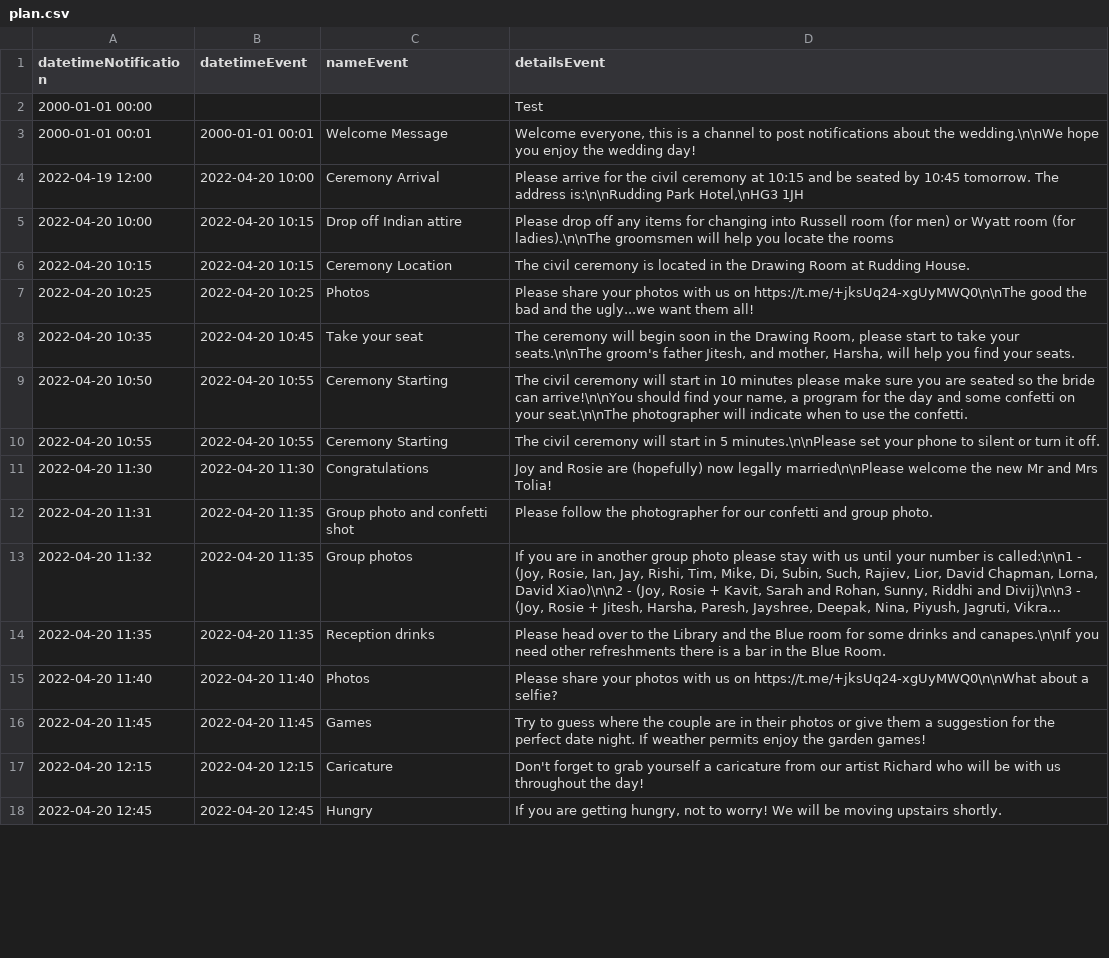
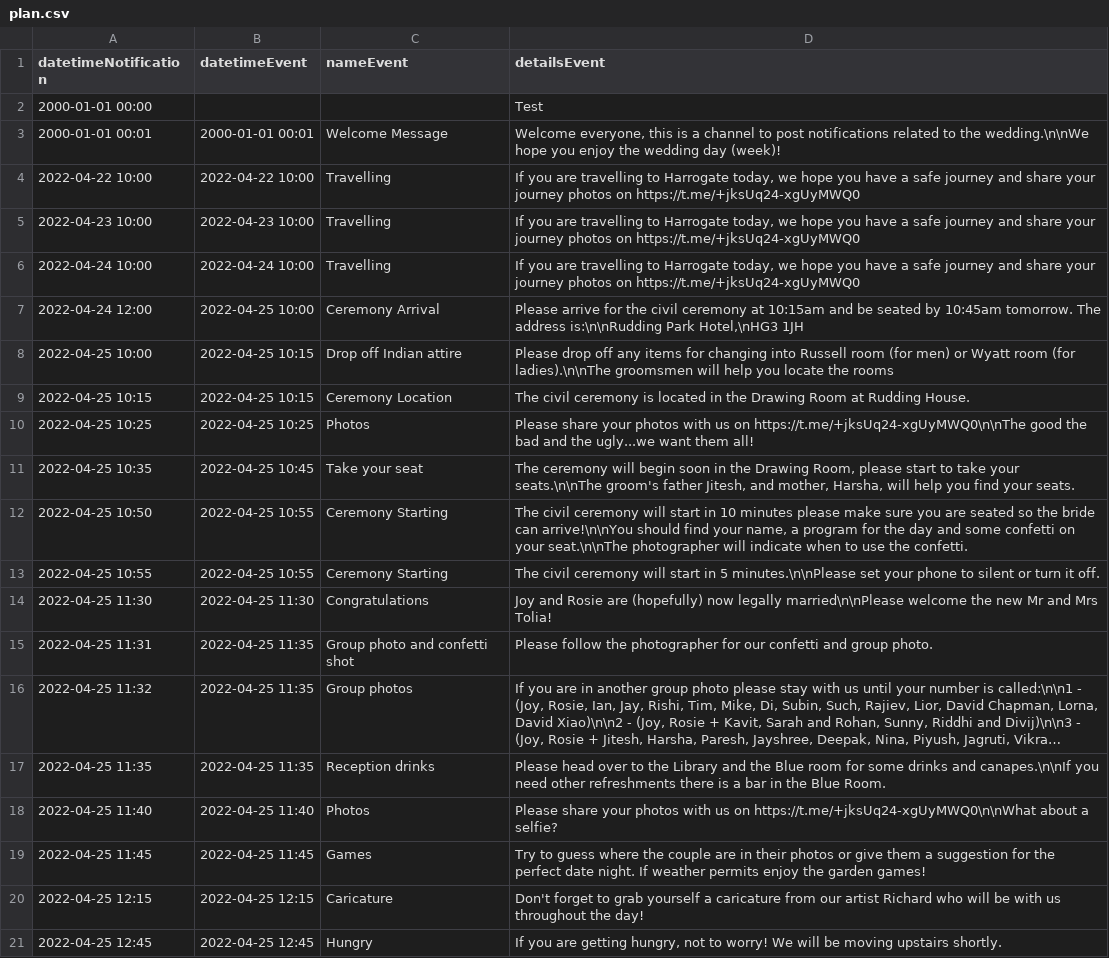
Before and after one commit to joy-rosie/wedbot, a CSV file: plan.csv, drawn as a sheet; only a part is shown; long unchanged cells end in …; addresses are those after the commit; the diff covers the shown part only; the diff names each change by its address in the sheet, - before the commit and + after, or states it on an @@ line.

Commit message:
change date back

```diff
--- a/plan.csv
+++ b/plan.csv
-D3 (detailsEvent): …post notifications about the wedding.\n\nWe hope you enjoy the wedding day!
+D3 (detailsEvent): …post notifications related to the wedding.\n\nWe hope you enjoy the wedding day (week)!
+row 4: 2022-04-22 10:00 | 2022-04-22 10:00 | Travelling | If you are travelling to Harrogate today, we hope you have a safe journey and share your journey photos on https://t.me/+jksUq24-xgUyMWQ0
+row 5: 2022-04-23 10:00 | 2022-04-23 10:00 | Travelling | If you are travelling to Harrogate today, we hope you have a safe journey and share your journey photos on https://t.me/+jksUq24-xgUyMWQ0
+row 6: 2022-04-24 10:00 | 2022-04-24 10:00 | Travelling | If you are travelling to Harrogate today, we hope you have a safe journey and share your journey photos on https://t.me/+jksUq24-xgUyMWQ0
-A7 (datetimeNotification): 2022-04-19 12:00
+A7 (datetimeNotification): 2022-04-24 12:00
-B7 (datetimeEvent): 2022-04-20 10:00
+B7 (datetimeEvent): 2022-04-25 10:00
-D7 (detailsEvent): …ceremony at 10:15 and be seated by 10:45 tomorrow. The…
+D7 (detailsEvent): …ceremony at 10:15am and be seated by 10:45am tomorrow. The…
-A8 (datetimeNotification): 2022-04-20 10:00
+A8 (datetimeNotification): 2022-04-25 10:00
-B8:B9 (datetimeEvent): 2022-04-20 10:15
+B8:B9 (datetimeEvent): 2022-04-25 10:15
-A9 (datetimeNotification): 2022-04-20 10:15
+A9 (datetimeNotification): 2022-04-25 10:15
-A10 (datetimeNotification): 2022-04-20 10:25
+A10 (datetimeNotification): 2022-04-25 10:25
-B10 (datetimeEvent): 2022-04-20 10:25
+B10 (datetimeEvent): 2022-04-25 10:25
-A11 (datetimeNotification): 2022-04-20 10:35
+A11 (datetimeNotification): 2022-04-25 10:35
-B11 (datetimeEvent): 2022-04-20 10:45
+B11 (datetimeEvent): 2022-04-25 10:45
-A12 (datetimeNotification): 2022-04-20 10:50
+A12 (datetimeNotification): 2022-04-25 10:50
-B12:B13 (datetimeEvent): 2022-04-20 10:55
+B12:B13 (datetimeEvent): 2022-04-25 10:55
-A13 (datetimeNotification): 2022-04-20 10:55
+A13 (datetimeNotification): 2022-04-25 10:55
-A14 (datetimeNotification): 2022-04-20 11:30
+A14 (datetimeNotification): 2022-04-25 11:30
-B14 (datetimeEvent): 2022-04-20 11:30
+B14 (datetimeEvent): 2022-04-25 11:30
-A15 (datetimeNotification): 2022-04-20 11:31
+A15 (datetimeNotification): 2022-04-25 11:31
-B15:B17 (datetimeEvent): 2022-04-20 11:35
+B15:B17 (datetimeEvent): 2022-04-25 11:35
-A16 (datetimeNotification): 2022-04-20 11:32
+A16 (datetimeNotification): 2022-04-25 11:32
-A17 (datetimeNotification): 2022-04-20 11:35
+A17 (datetimeNotification): 2022-04-25 11:35
-A18 (datetimeNotification): 2022-04-20 11:40
+A18 (datetimeNotification): 2022-04-25 11:40
-B18 (datetimeEvent): 2022-04-20 11:40
+B18 (datetimeEvent): 2022-04-25 11:40
-A19 (datetimeNotification): 2022-04-20 11:45
+A19 (datetimeNotification): 2022-04-25 11:45
-B19 (datetimeEvent): 2022-04-20 11:45
+B19 (datetimeEvent): 2022-04-25 11:45
-A20 (datetimeNotification): 2022-04-20 12:15
+A20 (datetimeNotification): 2022-04-25 12:15
-B20 (datetimeEvent): 2022-04-20 12:15
+B20 (datetimeEvent): 2022-04-25 12:15
-A21 (datetimeNotification): 2022-04-20 12:45
+A21 (datetimeNotification): 2022-04-25 12:45
-B21 (datetimeEvent): 2022-04-20 12:45
+B21 (datetimeEvent): 2022-04-25 12:45
```
Also changed, not shown: 60 edited cells elsewhere in this file.
